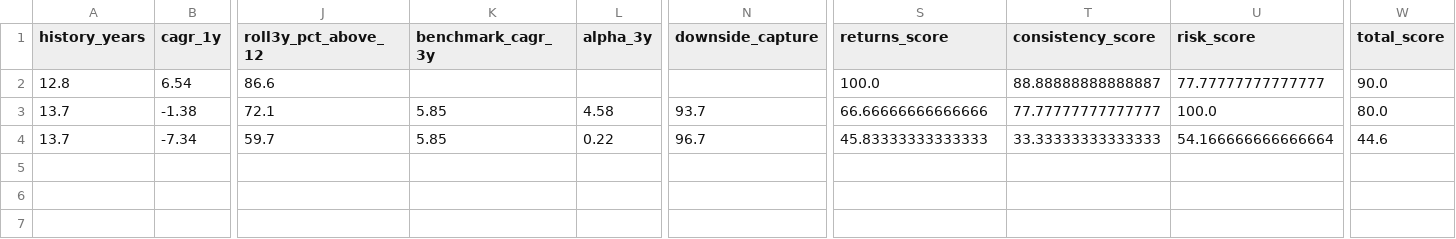
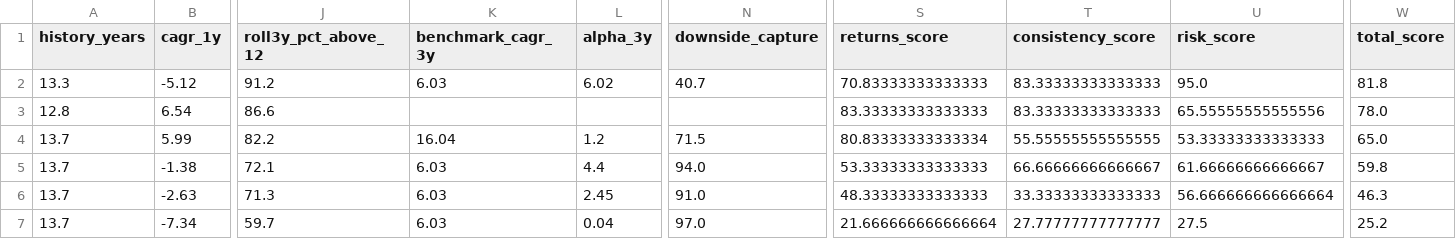
Before and after one commit to gopalbharti17/india-market-analysis, a CSV file: mf_rankings.csv, drawn as a sheet; only a part is shown, gaps mark what is left out; addresses are those after the commit; rows hold the shown columns only; the diff names each change by its address in the sheet, - before the commit and + after, or states it on an @@ line.

```diff
--- a/mf_rankings.csv
+++ b/mf_rankings.csv
+row 2: 13.3 | -5.12 | 91.2 | 6.03 | 6.02 | 40.7 | 70.83333333333333 | 83.33333333333333 | 95.0 | 81.8
-S3 (returns_score): 100.0
+S3 (returns_score): 83.33333333333333
-T3 (consistency_score): 88.88888888888887
+T3 (consistency_score): 83.33333333333333
-U3 (risk_score): 77.77777777777777
+U3 (risk_score): 65.55555555555556
-W3 (total_score): 90.0
+W3 (total_score): 78.0
+row 4: 13.7 | 5.99 | 82.2 | 16.04 | 1.2 | 71.5 | 80.83333333333334 | 55.55555555555555 | 53.33333333333333 | 65.0
-K5 (benchmark_cagr_3y): 5.85
+K5 (benchmark_cagr_3y): 6.03
-L5 (alpha_3y): 4.58
+L5 (alpha_3y): 4.4
-N5 (downside_capture): 93.7
+N5 (downside_capture): 94.0
-S5 (returns_score): 66.66666666666666
+S5 (returns_score): 53.33333333333333
-T5 (consistency_score): 77.77777777777777
+T5 (consistency_score): 66.66666666666667
-U5 (risk_score): 100.0
+U5 (risk_score): 61.66666666666667
-W5 (total_score): 80.0
+W5 (total_score): 59.8
+row 6: 13.7 | -2.63 | 71.3 | 6.03 | 2.45 | 91.0 | 48.33333333333333 | 33.33333333333333 | 56.666666666666664 | 46.3
-K7 (benchmark_cagr_3y): 5.85
+K7 (benchmark_cagr_3y): 6.03
-L7 (alpha_3y): 0.22
+L7 (alpha_3y): 0.04
-N7 (downside_capture): 96.7
+N7 (downside_capture): 97.0
-S7 (returns_score): 45.83333333333333
+S7 (returns_score): 21.666666666666664
-T7 (consistency_score): 33.33333333333333
+T7 (consistency_score): 27.77777777777777
-U7 (risk_score): 54.166666666666664
+U7 (risk_score): 27.5
-W7 (total_score): 44.6
+W7 (total_score): 25.2
```
Also changed, not shown: stock_rankings.csv, 3 other files.
